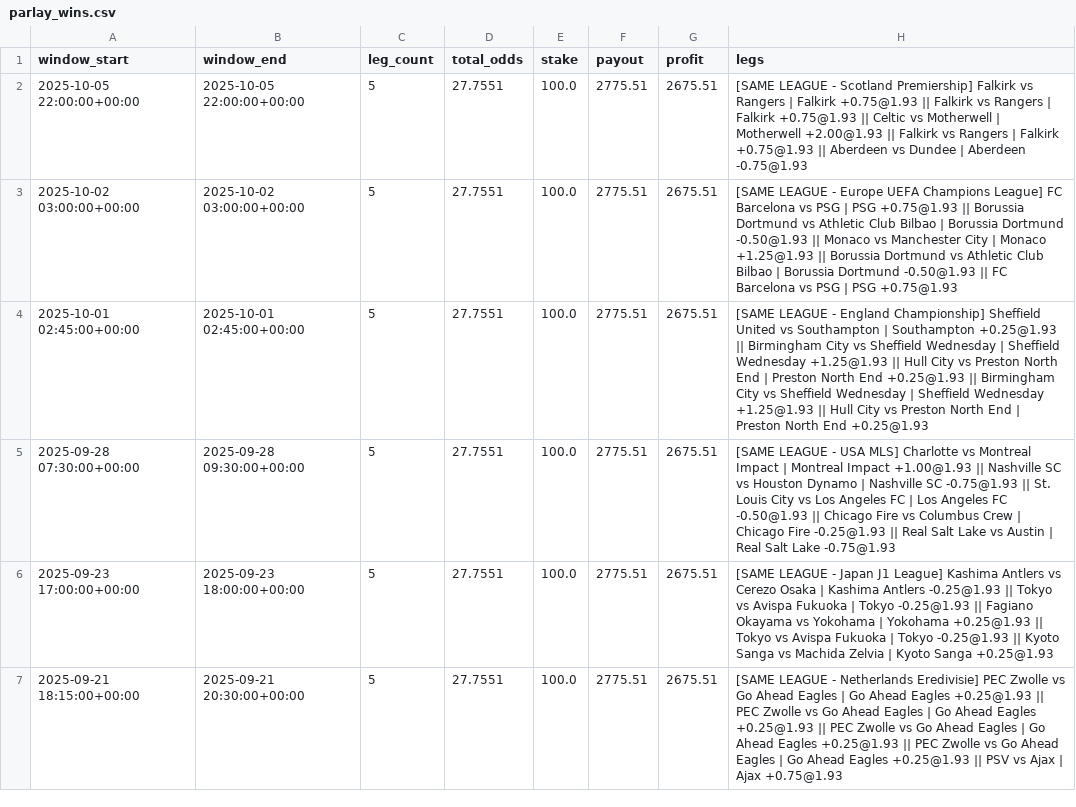
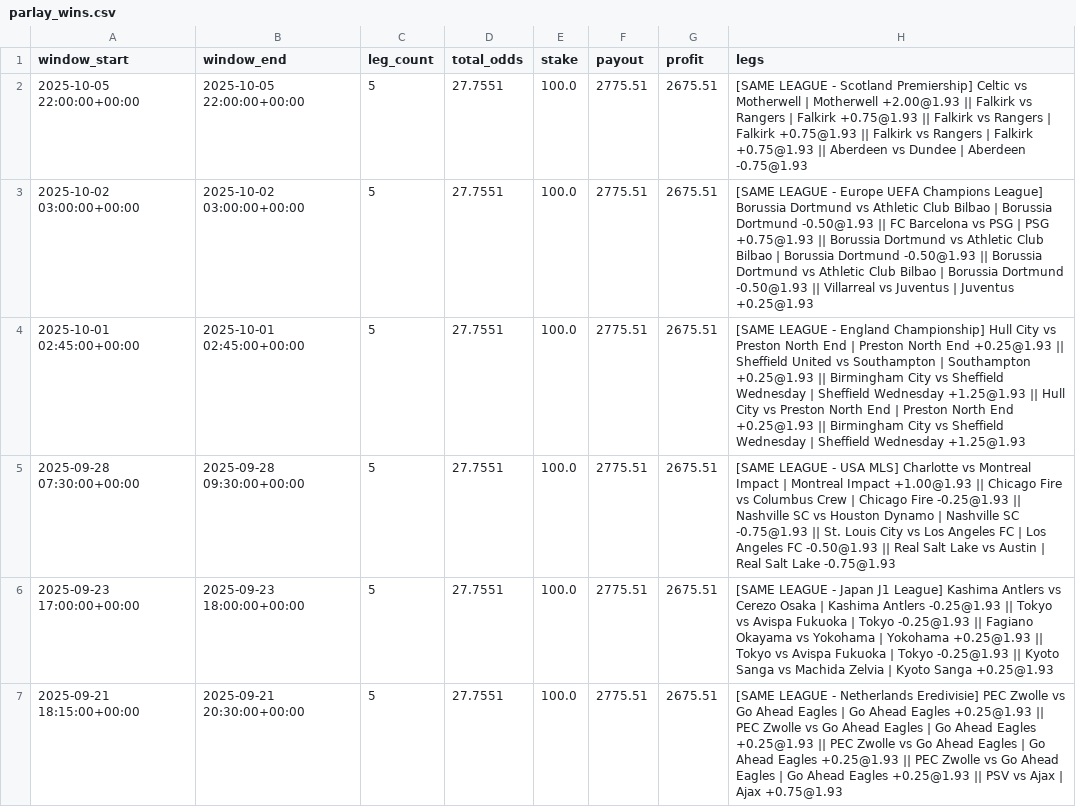
Before and after one commit to pythonchan8888/GBM, a CSV file: site/parlay_wins.csv, drawn as a sheet; only a part is shown; the diff covers the shown part only.

```diff
--- a/site/parlay_wins.csv
+++ b/site/parlay_wins.csv
@@ -1,6 +1,6 @@
 window_start,window_end,leg_count,total_odds,stake,payout,profit,legs
-2025-10-05 22:00:00+00:00,2025-10-05 22:00:00+00:00,5,27.7551,100.0,2775.51,2675.51,[SAME LEAGUE - Scotland Premiership] Falkirk vs Rangers | Falkirk +0.75@1.93 || Falkirk vs Rangers | Falkirk +0.75@1.93 || Celtic vs Motherwell | Motherwell +2.00@1.93 || Falkirk vs Rangers | Falkirk +0.75@1.93 || Aberdeen vs Dundee | Aberdeen -0.75@1.93
-2025-10-02 03:00:00+00:00,2025-10-02 03:00:00+00:00,5,27.7551,100.0,2775.51,2675.51,[SAME LEAGUE - Europe UEFA Champions League] FC Barcelona vs PSG | PSG +0.75@1.93 || Borussia Dortmund vs Athletic Club Bilbao | Borussia Dortmund -0.50@1.93 || Monaco vs Manchester City | Monaco +1.25@1.93 || Borussia Dortmund vs Athletic Club Bilbao | Borussia Dortmund -0.50@1.93 || FC Barcelona vs PSG | PSG +0.75@1.93
-2025-10-01 02:45:00+00:00,2025-10-01 02:45:00+00:00,5,27.7551,100.0,2775.51,2675.51,[SAME LEAGUE - England Championship] Sheffield United vs Southampton | Southampton +0.25@1.93 || Birmingham City vs Sheffield Wednesday | Sheffield Wednesday +1.25@1.93 || Hull City vs Preston North End | Preston North End +0.25@1.93 || Birmingham City vs Sheffield Wednesday | Sheffield Wednesday +1.25@1.93 || Hull City vs Preston North End | Preston North End +0.25@1.93
-2025-09-28 07:30:00+00:00,2025-09-28 09:30:00+00:00,5,27.7551,100.0,2775.51,2675.51,[SAME LEAGUE - USA MLS] Charlotte vs Montreal Impact | Montreal Impact +1.00@1.93 || Nashville SC vs Houston Dynamo | Nashville SC -0.75@1.93 || St. Louis City vs Los Angeles FC | Los Angeles FC -0.50@1.93 || Chicago Fire vs Columbus Crew | Chicago Fire -0.25@1.93 || Real Salt Lake vs Austin | Real Salt Lake -0.75@1.93
+2025-10-05 22:00:00+00:00,2025-10-05 22:00:00+00:00,5,27.7551,100.0,2775.51,2675.51,[SAME LEAGUE - Scotland Premiership] Celtic vs Motherwell | Motherwell +2.00@1.93 || Falkirk vs Rangers | Falkirk +0.75@1.93 || Falkirk vs Rangers | Falkirk +0.75@1.93 || Falkirk vs Rangers | Falkirk +0.75@1.93 || Aberdeen vs Dundee | Aberdeen -0.75@1.93
+2025-10-02 03:00:00+00:00,2025-10-02 03:00:00+00:00,5,27.7551,100.0,2775.51,2675.51,[SAME LEAGUE - Europe UEFA Champions League] Borussia Dortmund vs Athletic Club Bilbao | Borussia Dortmund -0.50@1.93 || FC Barcelona vs PSG | PSG +0.75@1.93 || Borussia Dortmund vs Athletic Club Bilbao | Borussia Dortmund -0.50@1.93 || Borussia Dortmund vs Athletic Club Bilbao | Borussia Dortmund -0.50@1.93 || Villarreal vs Juventus | Juventus +0.25@1.93
+2025-10-01 02:45:00+00:00,2025-10-01 02:45:00+00:00,5,27.7551,100.0,2775.51,2675.51,[SAME LEAGUE - England Championship] Hull City vs Preston North End | Preston North End +0.25@1.93 || Sheffield United vs Southampton | Southampton +0.25@1.93 || Birmingham City vs Sheffield Wednesday | Sheffield Wednesday +1.25@1.93 || Hull City vs Preston North End | Preston North End +0.25@1.93 || Birmingham City vs Sheffield Wednesday | Sheffield Wednesday +1.25@1.93
+2025-09-28 07:30:00+00:00,2025-09-28 09:30:00+00:00,5,27.7551,100.0,2775.51,2675.51,[SAME LEAGUE - USA MLS] Charlotte vs Montreal Impact | Montreal Impact +1.00@1.93 || Chicago Fire vs Columbus Crew | Chicago Fire -0.25@1.93 || Nashville SC vs Houston Dynamo | Nashville SC -0.75@1.93 || St. Louis City vs Los Angeles FC | Los Angeles FC -0.50@1.93 || Real Salt Lake vs Austin | Real Salt Lake -0.75@1.93
 2025-09-23 17:00:00+00:00,2025-09-23 18:00:00+00:00,5,27.7551,100.0,2775.51,2675.51,[SAME LEAGUE - Japan J1 League] Kashima Antlers vs Cerezo Osaka | Kashima Antlers -0.25@1.93 || Tokyo vs Avispa Fukuoka | Tokyo -0.25@1.93 || Fagiano Okayama vs Yokohama | Yokohama +0.25@1.93 || Tokyo vs Avispa Fukuoka | Tokyo -0.25@1.93 || Kyoto Sanga vs Machida Zelvia | Kyoto Sanga +0.25@1.93
```
Also changed, not shown: 9 edited cells elsewhere in this file, site/latest_recommendations.csv, site/pnl_by_month.csv, 26 other files.
